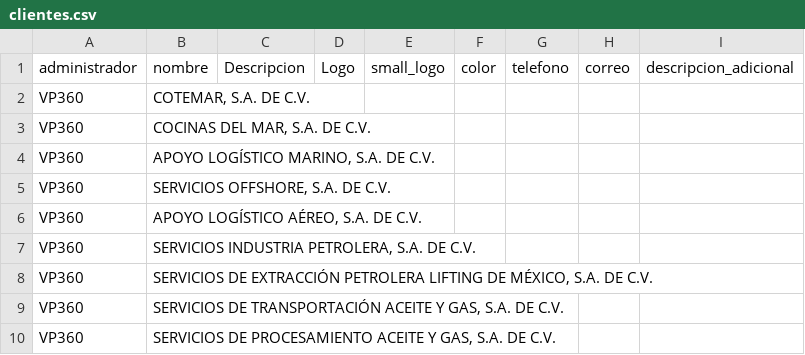
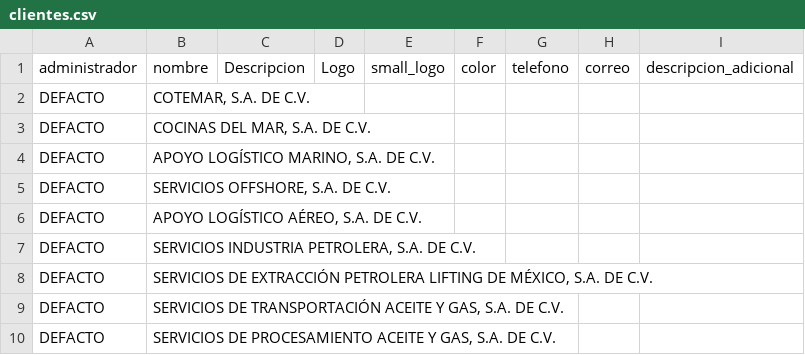
Before and after one commit to ShadowCoderXR/plantilla, a CSV file: database/data/clientes.csv, drawn as a sheet.

```diff
--- a/database/data/clientes.csv
+++ b/database/data/clientes.csv
@@ -1,10 +1,10 @@
 administrador,nombre,Descripcion,Logo,small_logo,color,telefono,correo,descripcion_adicional
-VP360,"COTEMAR, S.A. DE C.V.",,,,,,,
-VP360,"COCINAS DEL MAR, S.A. DE C.V.",,,,,,,
-VP360,"APOYO LOGÍSTICO MARINO, S.A. DE C.V.",,,,,,,
-VP360,"  SERVICIOS OFFSHORE, S.A. DE C.V.",,,,,,,
-VP360,"APOYO LOGÍSTICO AÉREO, S.A. DE C.V.",,,,,,,
-VP360,"SERVICIOS INDUSTRIA PETROLERA, S.A. DE C.V.",,,,,,,
-VP360," SERVICIOS DE EXTRACCIÓN PETROLERA LIFTING DE MÉXICO, S.A. DE C.V.",,,,,,,
-VP360," SERVICIOS DE TRANSPORTACIÓN ACEITE Y GAS, S.A. DE C.V.",,,,,,,
-VP360,"  SERVICIOS DE PROCESAMIENTO ACEITE Y GAS, S.A. DE C.V.",,,,,,,
+DEFACTO,"COTEMAR, S.A. DE C.V.",,,,,,,
+DEFACTO,"COCINAS DEL MAR, S.A. DE C.V.",,,,,,,
+DEFACTO,"APOYO LOGÍSTICO MARINO, S.A. DE C.V.",,,,,,,
+DEFACTO,"SERVICIOS OFFSHORE, S.A. DE C.V.",,,,,,,
+DEFACTO,"APOYO LOGÍSTICO AÉREO, S.A. DE C.V.",,,,,,,
+DEFACTO,"SERVICIOS INDUSTRIA PETROLERA, S.A. DE C.V.",,,,,,,
+DEFACTO,"SERVICIOS DE EXTRACCIÓN PETROLERA LIFTING DE MÉXICO, S.A. DE C.V.",,,,,,,
+DEFACTO,"SERVICIOS DE TRANSPORTACIÓN ACEITE Y GAS, S.A. DE C.V.",,,,,,,
+DEFACTO,"SERVICIOS DE PROCESAMIENTO ACEITE Y GAS, S.A. DE C.V.",,,,,,,
```
Also changed, not shown: database/data/documentos-matriz/documentos_2024.csv, database/data/documentos-matriz/documentos_2025.csv, 35 other files.
